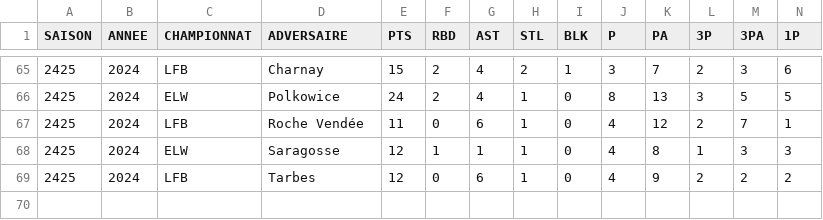
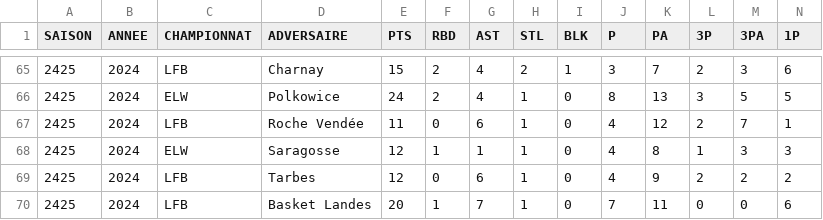
Before and after one commit to medericc/carla, a CSV file: public/carla.csv, drawn as a sheet; only a part is shown, gaps mark what is left out; rows hold the shown columns only; the diff names each change by its address in the sheet, - before the commit and + after, or states it on an @@ line.

```diff
--- a/public/carla.csv
+++ b/public/carla.csv
+row 70: 2425 | 2024 | LFB | Basket Landes | 20 | 1 | 7 | 1 | 0 | 7 | 11 | 0 | 0 | 6
```
Also changed, not shown: 11 other files.
